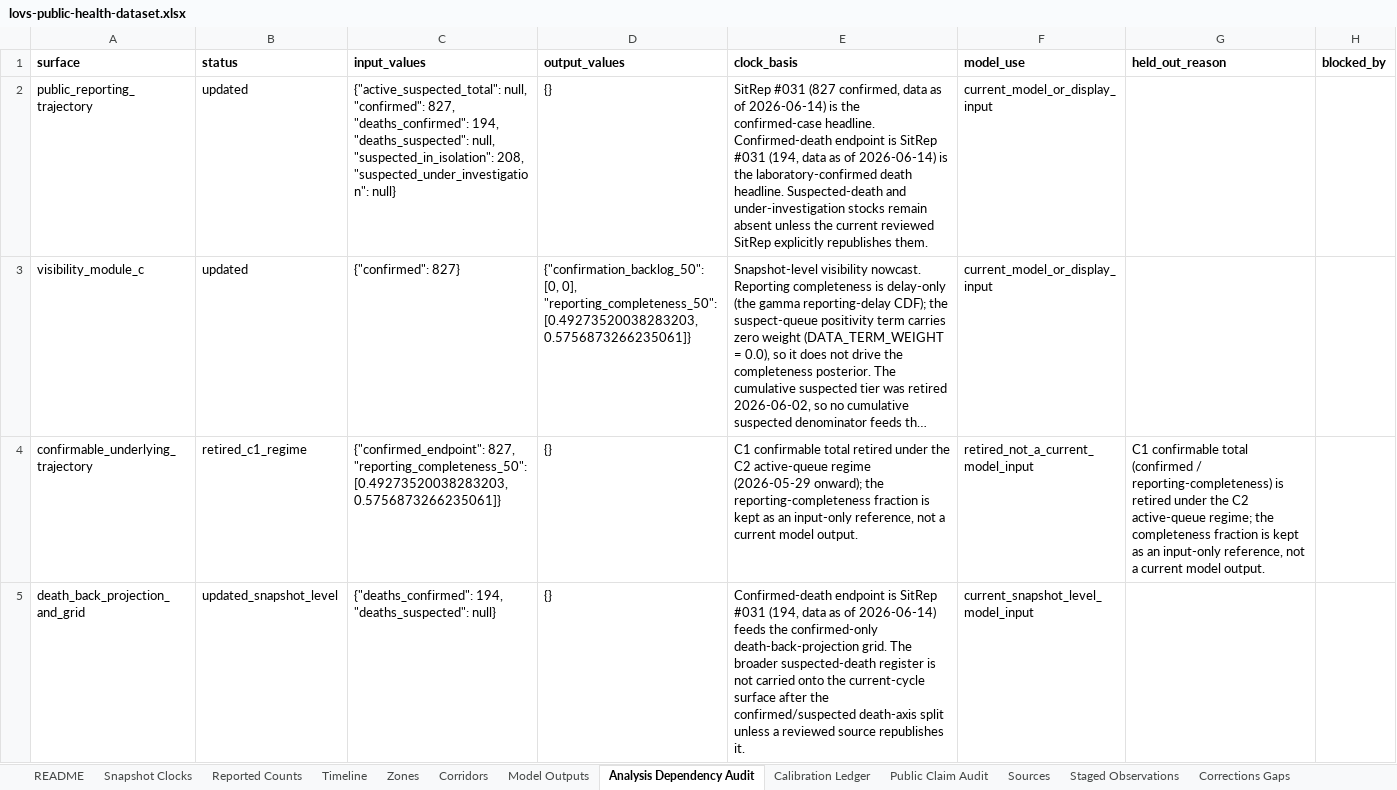
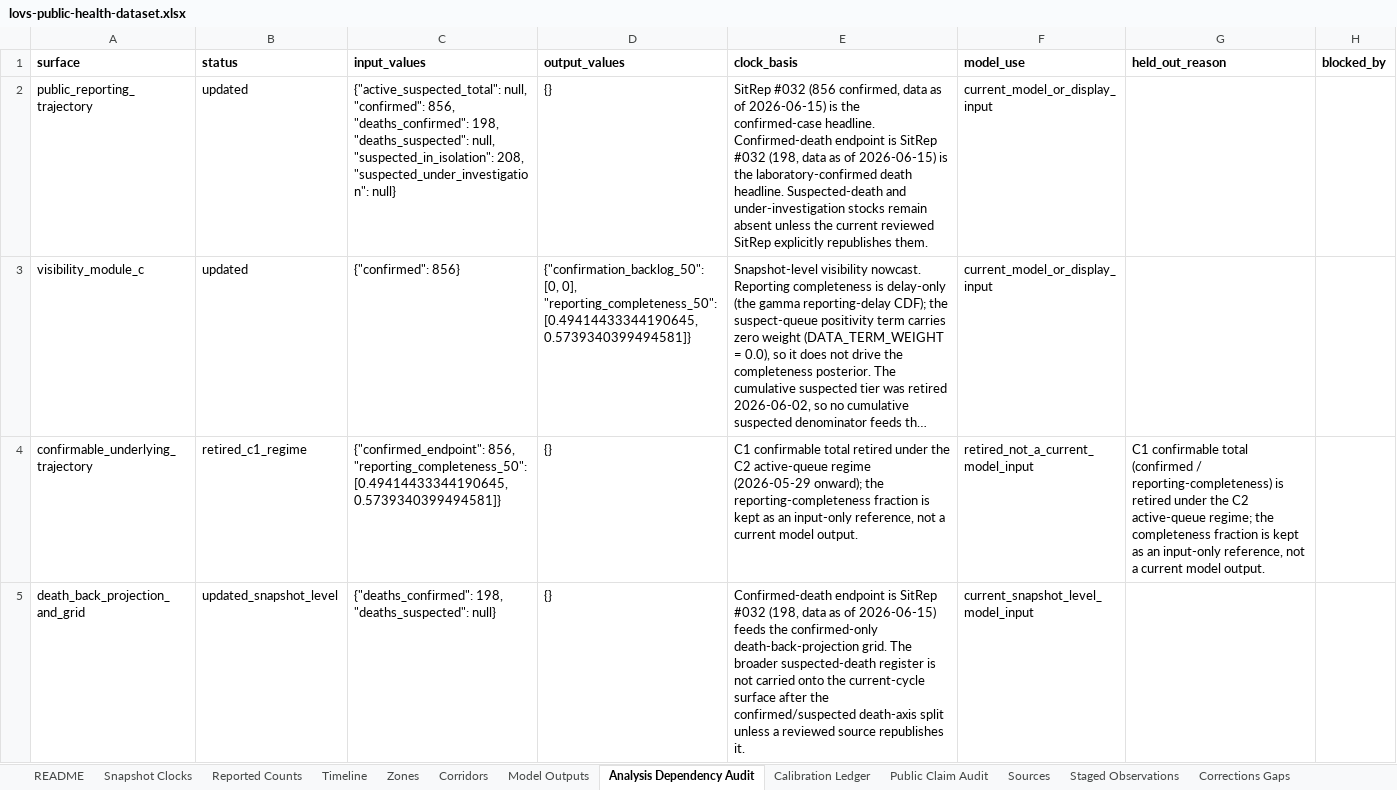
Before and after one commit to ArcedeDev/bdbv-2026-lovs, an Excel workbook: deliverables/public-health-dataset/lovs-public-health-dataset.xlsx, sheet Analysis Dependency Audit, drawn as a sheet; only a part is shown; long unchanged cells end in …; values as stored, in another font and other column widths than the file's, no borders; the diff covers the shown part only; the diff names each change by its address in the sheet, - before the commit and + after, or states it on an @@ line.

Commit message:
bdbv: SitRep 32 (data 2026-06-15) build, country 856/198/54, 31 zones (no new zones)

```diff
--- a/deliverables/public-health-dataset/lovs-public-health-dataset.xlsx (sheet Analysis Dependency Audit)
+++ b/deliverables/public-health-dataset/lovs-public-health-dataset.xlsx (sheet Analysis Dependency Audit)
-C2 (input_values): …null, "confirmed": 827, "deaths_confirmed": 194, "deaths_suspected": null,…
+C2 (input_values): …null, "confirmed": 856, "deaths_confirmed": 198, "deaths_suspected": null,…
-E2 (clock_basis): SitRep #031 (827 confirmed, data as of 2026-06-14) is the confirmed-case headline. Confirmed-death endpoint is SitRep #031 (194, data as of 2026-06-14) is the…
+E2 (clock_basis): SitRep #032 (856 confirmed, data as of 2026-06-15) is the confirmed-case headline. Confirmed-death endpoint is SitRep #032 (198, data as of 2026-06-15) is the…
-C3 (input_values): {"confirmed": 827}
+C3 (input_values): {"confirmed": 856}
-D3 (output_values): …0], "reporting_completeness_50": [0.49273520038283203, 0.5756873266235061]}
+D3 (output_values): …0], "reporting_completeness_50": [0.49414433344190645, 0.5739340399494581]}
-C4 (input_values): {"confirmed_endpoint": 827, "reporting_completeness_50": [0.49273520038283203, 0.5756873266235061]}
+C4 (input_values): {"confirmed_endpoint": 856, "reporting_completeness_50": [0.49414433344190645, 0.5739340399494581]}
-C5 (input_values): {"deaths_confirmed": 194, "deaths_suspected": null}
+C5 (input_values): {"deaths_confirmed": 198, "deaths_suspected": null}
-E5 (clock_basis): …is SitRep #031 (194, data as of 2026-06-14) feeds the…
+E5 (clock_basis): …is SitRep #032 (198, data as of 2026-06-15) feeds the…
```
Also changed, not shown: 6 edited cells elsewhere in this sheet, sheet Corridors, sheet Reported Counts, sheet Timeline, sheet SitRep Narrative, sheet Model Outputs, sheet Snapshot Clocks, 6 more sheets, 46 other files.
